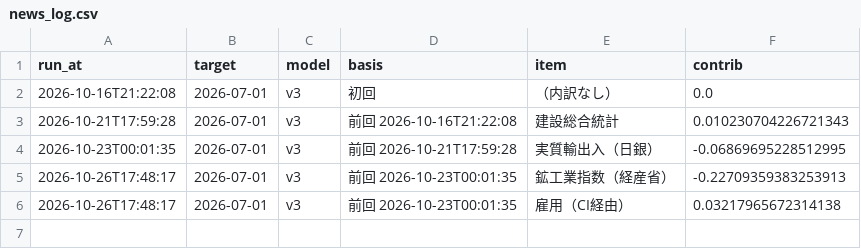
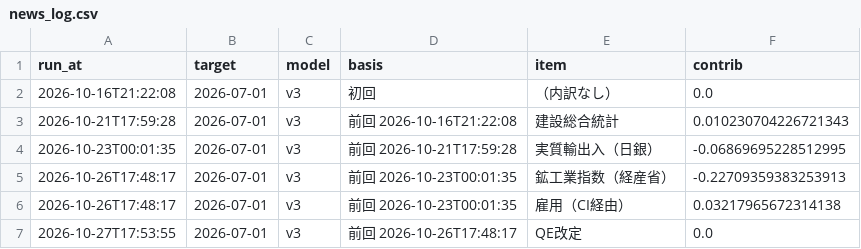
Before and after one commit to p72/jp-gdpnow, a CSV file: data/news_log.csv, drawn as a sheet.

```diff
--- a/data/news_log.csv
+++ b/data/news_log.csv
@@ -6 +6,2 @@
 2026-10-26T17:48:17,2026-07-01,v3,前回 2026-10-23T00:01:35,雇用（CI経由）,0.03217965672314138
+2026-10-27T17:53:55,2026-07-01,v3,前回 2026-10-26T17:48:17,QE改定,0.0
```
Also changed, not shown: data/runs.csv, 5 other files.
